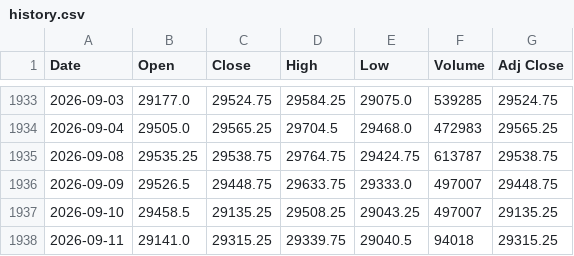
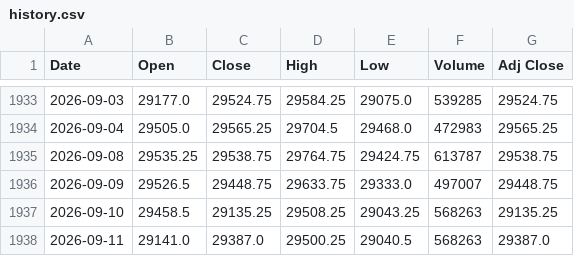
Before and after one commit to Chief-rich/nasdaq100-data, a CSV file: data/nq_daily/history.csv, drawn as a sheet; only a part is shown, gaps mark what is left out.

```diff
--- a/data/nq_daily/history.csv
+++ b/data/nq_daily/history.csv
@@ -1936,3 +1936,3 @@ Date,Open,Close,High,Low,Volume,Adj Close
 2026-09-09,29526.5,29448.75,29633.75,29333.0,497007,29448.75
-2026-09-10,29458.5,29135.25,29508.25,29043.25,497007,29135.25
-2026-09-11,29141.0,29315.25,29339.75,29040.5,94018,29315.25
+2026-09-10,29458.5,29135.25,29508.25,29043.25,568263,29135.25
+2026-09-11,29141.0,29387.0,29500.25,29040.5,568263,29387.0
```
Also changed, not shown: data/ndx_daily/history.csv, 15 other files.
